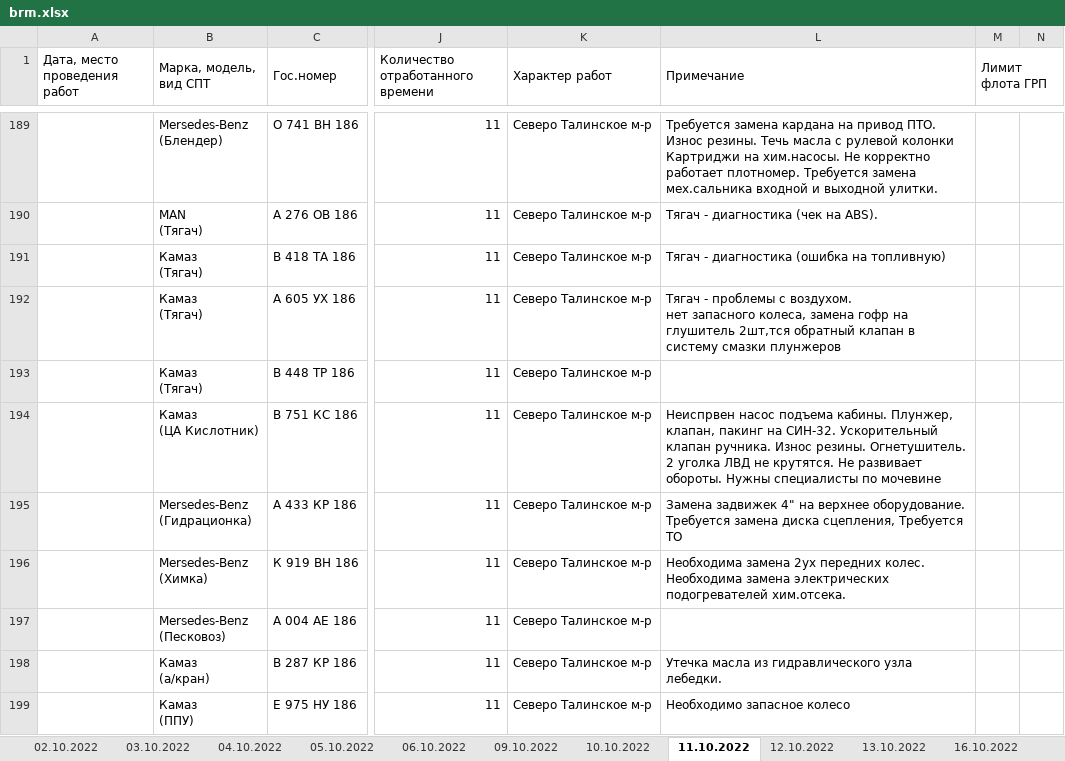
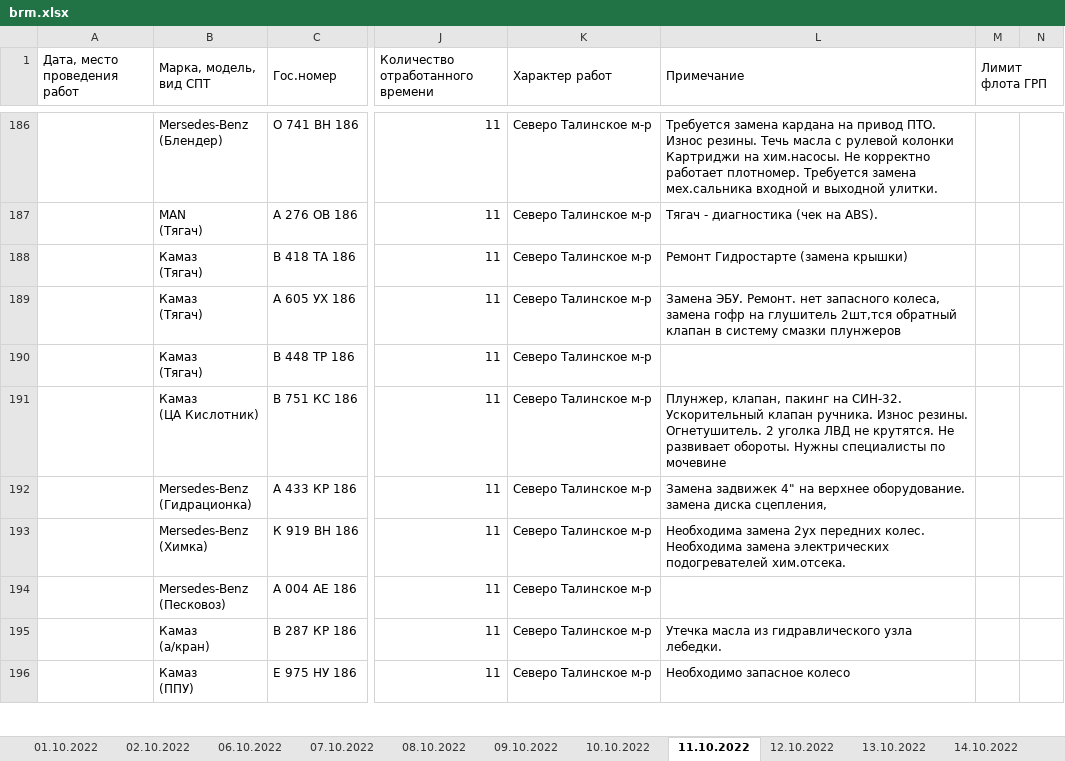
Before and after one commit to romanoffnv/PS_REPORT, an Excel workbook: brm.xlsx, sheet 11.10.2022, drawn as a sheet; only a part is shown, gaps mark what is left out; values as stored, in another font and other column widths than the file's, no cell formats; addresses are those after the commit; ↵ is a line break in a cell; the diff covers the shown part only; the diff names each change by its address in the sheet, - before the commit and + after, or states it on an @@ line.

```diff
--- a/brm.xlsx (sheet 11.10.2022)
+++ b/brm.xlsx (sheet 11.10.2022)
-sheet tab: 03.10.2022
-sheet tab: 04.10.2022
-sheet tab: 05.10.2022
+sheet tab: 01.10.2022
+sheet tab: 07.10.2022
+sheet tab: 08.10.2022
+sheet tab: 14.10.2022
-L188 (Примечание): Тягач - диагностика (ошибка на топливную)
+L188 (Примечание): Ремонт Гидростарте (замена крышки)
-L189 (Примечание): Тягач - проблемы с воздухом. ↵ нет запасного…
+L189 (Примечание): Замена ЭБУ. Ремонт. нет запасного…
-L191 (Примечание): Неиспрвен насос подъема кабины. Плунжер, клапан,…
+L191 (Примечание): Плунжер, клапан,…
-L192 (Примечание): …верхнее оборудование. Требуется замена диска сцепления, Требуется ТО
+L192 (Примечание): …верхнее оборудование. замена диска сцепления,
```
Also changed, not shown: 50 added rows, 35 removed rows, 468 edited cells and merged cells elsewhere in this sheet, sheet 16.10.2022, sheet 12.10.2022, sheet 09.10.2022, sheet 13.10.2022, sheet 17.10.2022, sheet 10.10.2022, 2 more sheets, other sheet tabs, cell formats, hidden cells, 7 other files.
